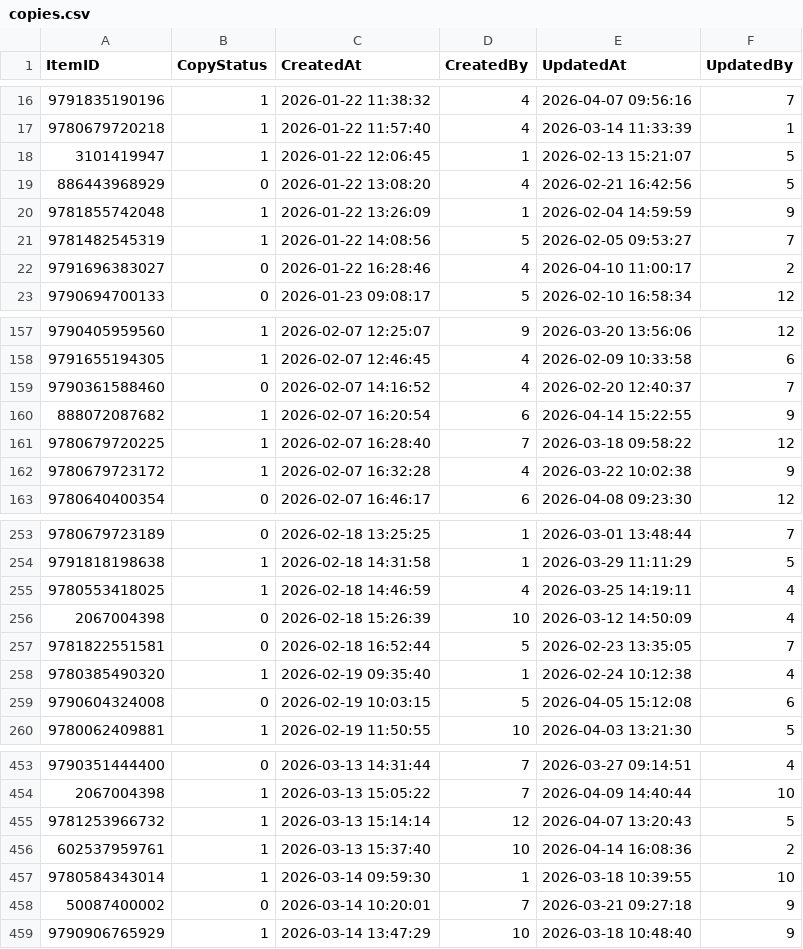
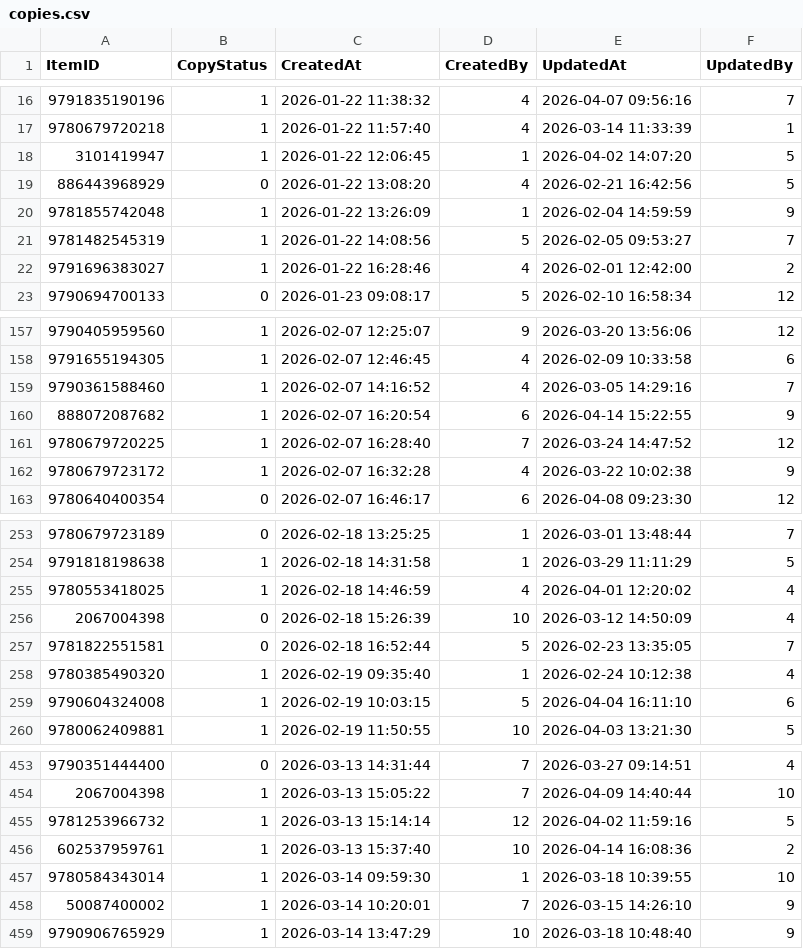
Before and after one commit to cabb007/Library_Database, a CSV file: server/SQLserver/data/copies.csv, drawn as a sheet; only a part is shown, gaps mark what is left out; the diff covers the shown part only.

```diff
--- a/server/SQLserver/data/copies.csv
+++ b/server/SQLserver/data/copies.csv
@@ -17,3 +17,3 @@ ItemID,CopyStatus,CreatedAt,CreatedBy,UpdatedAt,UpdatedBy
 9780679720218,1,2026-01-22 11:57:40,4,2026-03-14 11:33:39,1
-3101419947,1,2026-01-22 12:06:45,1,2026-02-13 15:21:07,5
+3101419947,1,2026-01-22 12:06:45,1,2026-04-02 14:07:20,5
 886443968929,0,2026-01-22 13:08:20,4,2026-02-21 16:42:56,5
@@ -21,3 +21,3 @@ ItemID,CopyStatus,CreatedAt,CreatedBy,UpdatedAt,UpdatedBy
 9781482545319,1,2026-01-22 14:08:56,5,2026-02-05 09:53:27,7
-9791696383027,0,2026-01-22 16:28:46,4,2026-04-10 11:00:17,2
+9791696383027,1,2026-01-22 16:28:46,4,2026-02-01 12:42:00,2
 9790694700133,0,2026-01-23 09:08:17,5,2026-02-10 16:58:34,12
@@ -158,5 +158,5 @@ ItemID,CopyStatus,CreatedAt,CreatedBy,UpdatedAt,UpdatedBy
 9791655194305,1,2026-02-07 12:46:45,4,2026-02-09 10:33:58,6
-9790361588460,0,2026-02-07 14:16:52,4,2026-02-20 12:40:37,7
+9790361588460,1,2026-02-07 14:16:52,4,2026-03-05 14:29:16,7
 888072087682,1,2026-02-07 16:20:54,6,2026-04-14 15:22:55,9
-9780679720225,1,2026-02-07 16:28:40,7,2026-03-18 09:58:22,12
+9780679720225,1,2026-02-07 16:28:40,7,2026-03-24 14:47:52,12
 9780679723172,1,2026-02-07 16:32:28,4,2026-03-22 10:02:38,9
@@ -254,3 +254,3 @@ ItemID,CopyStatus,CreatedAt,CreatedBy,UpdatedAt,UpdatedBy
 9791818198638,1,2026-02-18 14:31:58,1,2026-03-29 11:11:29,5
-9780553418025,1,2026-02-18 14:46:59,4,2026-03-25 14:19:11,4
+9780553418025,1,2026-02-18 14:46:59,4,2026-04-01 12:20:02,4
 2067004398,0,2026-02-18 15:26:39,10,2026-03-12 14:50:09,4
@@ -258,3 +258,3 @@ ItemID,CopyStatus,CreatedAt,CreatedBy,UpdatedAt,UpdatedBy
 9780385490320,1,2026-02-19 09:35:40,1,2026-02-24 10:12:38,4
-9790604324008,0,2026-02-19 10:03:15,5,2026-04-05 15:12:08,6
+9790604324008,1,2026-02-19 10:03:15,5,2026-04-04 16:11:10,6
 9780062409881,1,2026-02-19 11:50:55,10,2026-04-03 13:21:30,5
@@ -454,6 +454,6 @@ ItemID,CopyStatus,CreatedAt,CreatedBy,UpdatedAt,UpdatedBy
 2067004398,1,2026-03-13 15:05:22,7,2026-04-09 14:40:44,10
-9781253966732,1,2026-03-13 15:14:14,12,2026-04-07 13:20:43,5
+9781253966732,1,2026-03-13 15:14:14,12,2026-04-02 11:59:16,5
 602537959761,1,2026-03-13 15:37:40,10,2026-04-14 16:08:36,2
 9780584343014,1,2026-03-14 09:59:30,1,2026-03-18 10:39:55,10
-50087400002,0,2026-03-14 10:20:01,7,2026-03-21 09:27:18,9
+50087400002,1,2026-03-14 10:20:01,7,2026-03-15 14:26:10,9
 9790906765929,1,2026-03-14 13:47:29,10,2026-03-18 10:48:40,9
```
Also changed, not shown: 58 edited cells elsewhere in this file, server/SQLserver/data/fines.csv, server/SQLserver/data/loans.csv, 1 other file.
